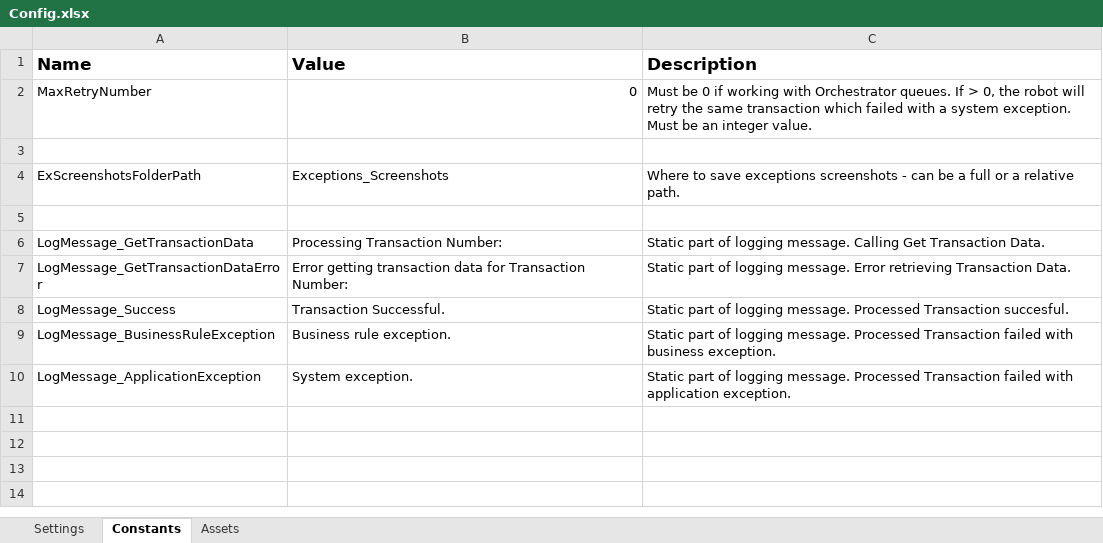
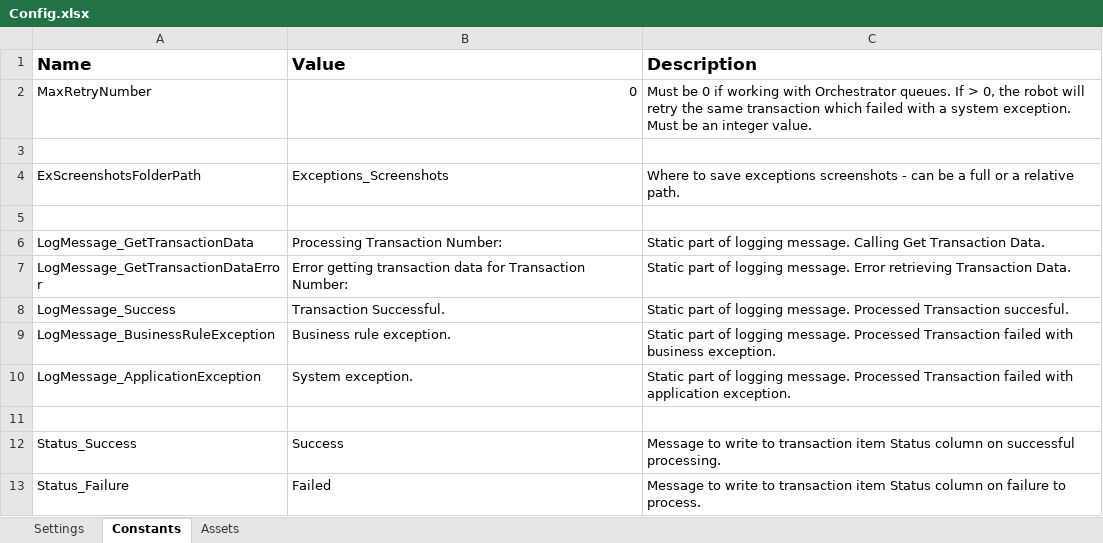
Before and after one commit to revaturelabs/uipath-automation-2, an Excel workbook: Data/Config.xlsx, sheet Constants, drawn as a sheet; values as stored, in another font and other column widths than the file's, no borders; the diff names each change by its address in the sheet, - before the commit and + after, or states it on an @@ line.

Commit message:
Set up process with DataRows and application passing

```diff
--- a/Data/Config.xlsx (sheet Constants)
+++ b/Data/Config.xlsx (sheet Constants)
+row 11: (empty)
+row 12: Status_Success | Success | Message to write to transaction item Status column on successful processing.
+row 13: Status_Failure | Failed | Message to write to transaction item Status column on failure to process.
```
Also changed, not shown: sheet Settings, 16 other files.
